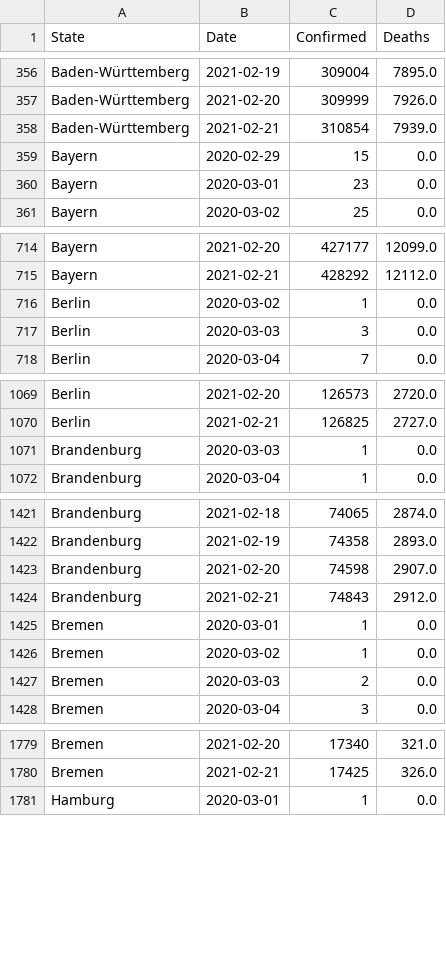
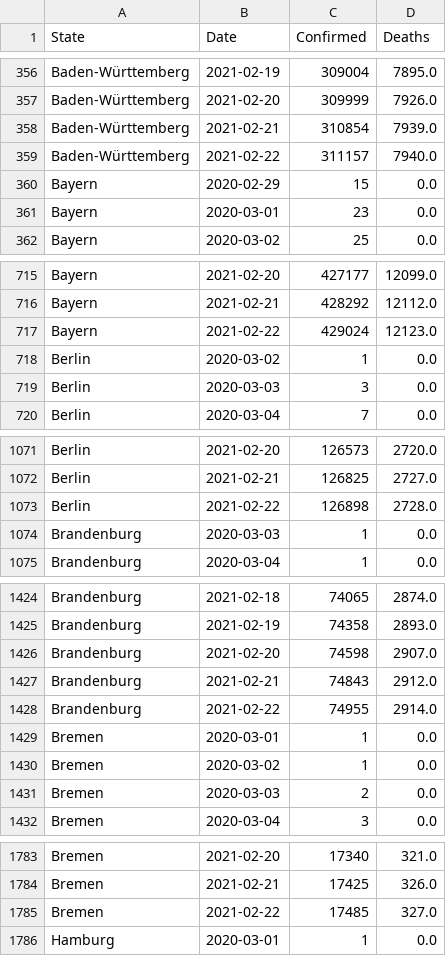
Before and after one commit to milanowicz/COVID-19-Dataset, a CSV file: data/rki/time_series_covid19_confirmed_and_death.csv, drawn as a sheet; only a part is shown, gaps mark what is left out; the diff covers the shown part only.

Commit message:
Update data.

```diff
--- a/data/rki/time_series_covid19_confirmed_and_death.csv
+++ b/data/rki/time_series_covid19_confirmed_and_death.csv
@@ -358,2 +358,3 @@ Baden-Württemberg,2021-02-20,309999,7926.0
 Baden-Württemberg,2021-02-21,310854,7939.0
+Baden-Württemberg,2021-02-22,311157,7940.0
 Bayern,2020-02-29,15,0.0
@@ -715,2 +716,3 @@ Bayern,2021-02-20,427177,12099.0
 Bayern,2021-02-21,428292,12112.0
+Bayern,2021-02-22,429024,12123.0
 Berlin,2020-03-02,1,0.0
@@ -1070,2 +1072,3 @@ Berlin,2021-02-20,126573,2720.0
 Berlin,2021-02-21,126825,2727.0
+Berlin,2021-02-22,126898,2728.0
 Brandenburg,2020-03-03,1,0.0
@@ -1424,2 +1427,3 @@ Brandenburg,2021-02-20,74598,2907.0
 Brandenburg,2021-02-21,74843,2912.0
+Brandenburg,2021-02-22,74955,2914.0
 Bremen,2020-03-01,1,0.0
@@ -1780,2 +1784,3 @@ Bremen,2021-02-20,17340,321.0
 Bremen,2021-02-21,17425,326.0
+Bremen,2021-02-22,17485,327.0
 Hamburg,2020-03-01,1,0.0
```
Also changed, not shown: 11 added rows elsewhere in this file, data/jhu/time_series_covid19_grouped_by_countries.csv, data/jhu/time_series_covid19_grouped_by_days.csv.
